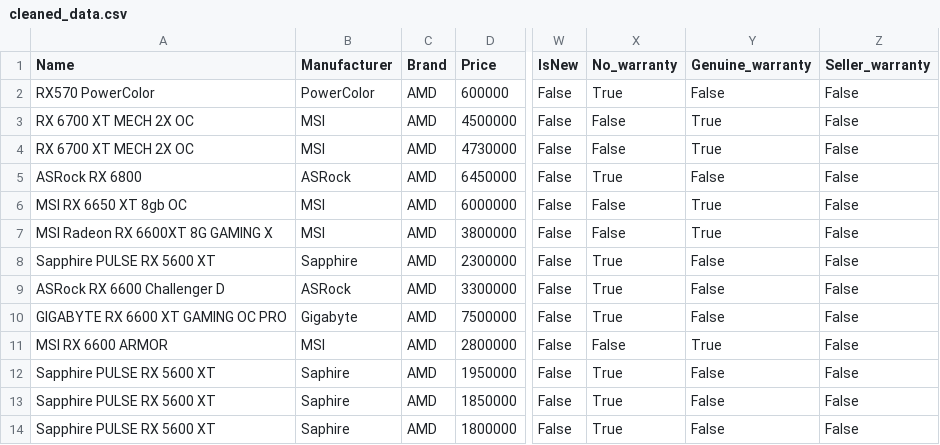
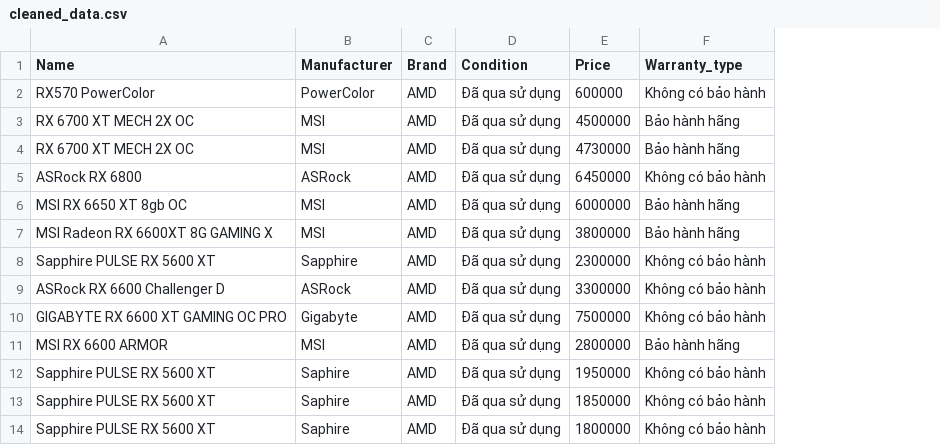
Before and after one commit to photonrays/Du_doan_gia_VGA, a CSV file: cleaned_data.csv, drawn as a sheet; only a part is shown, gaps mark what is left out; removed rows and columns are numbered as before the commit, all else as after; the diff names each change by its address in the sheet, - before the commit and + after, or states it on an @@ line.

```diff
--- a/cleaned_data.csv
+++ b/cleaned_data.csv
+column D (Condition), rows 2-14: all Đã qua sử dụng
+column F (Warranty_type), rows 2-14: Không có bảo hành | Bảo hành hãng | Bảo hành hãng | Không có bảo hành | Bảo hành hãng | Bảo hành hãng | Không có bảo hành | Không có bảo hành | Không có bảo hành | Bảo hành hãng | Không có bảo hành | Không có bảo hành | Không có bảo hành
-column W (IsNew), rows 2-14: all False
-column X (No_warranty), rows 2-14: True | False | False | True | False | False | True | True | True | False | True | True | True
-column Y (Genuine_warranty), rows 2-14: False | True | True | False | True | True | False | False | False | True | False | False | False
-column Z (Seller_warranty), rows 2-14: all False
```
Also changed, not shown: 3 other files.
